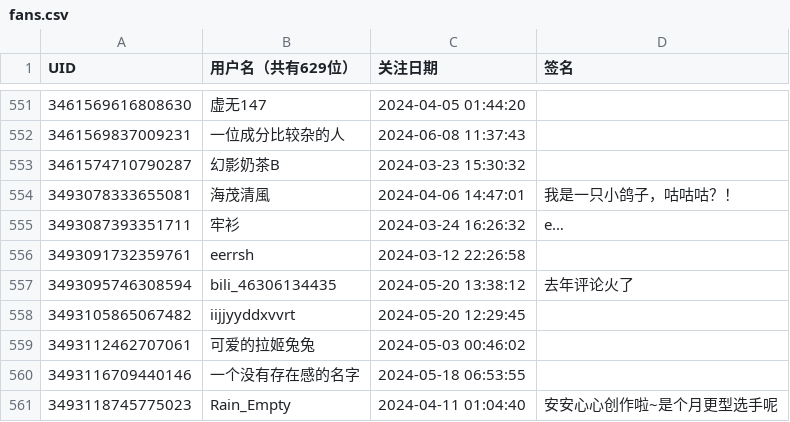
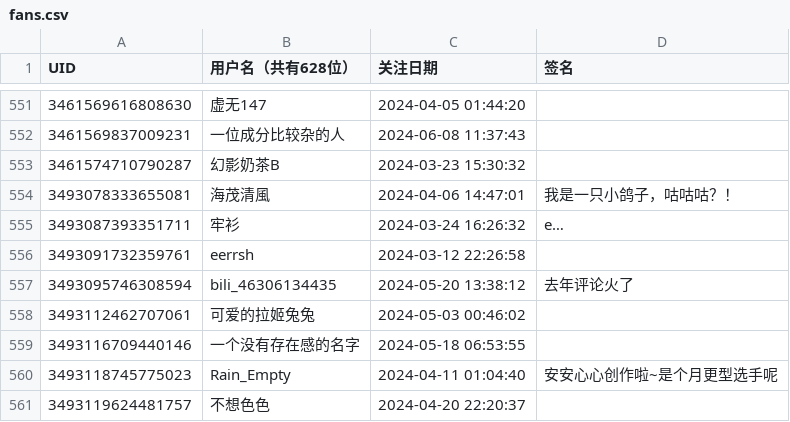
Before and after one commit to felixsana/bili_fans, a CSV file: fans.csv, drawn as a sheet; only a part is shown, gaps mark what is left out; the shorter side is filled out with more unchanged rows; the diff names each change by its address in the sheet, - before the commit and + after, or states it on an @@ line.

```diff
--- a/fans.csv
+++ b/fans.csv
-B1: 用户名（共有629位）
+B1: 用户名（共有628位）
-row 558: 3493105865067482 | iijjyyddxvvrt | 2024-05-20 12:29:45
```
